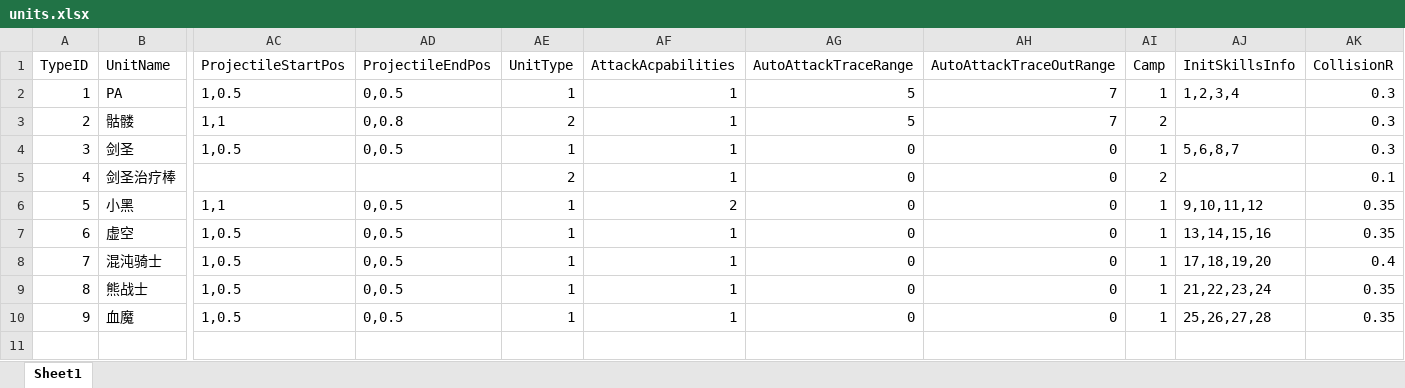
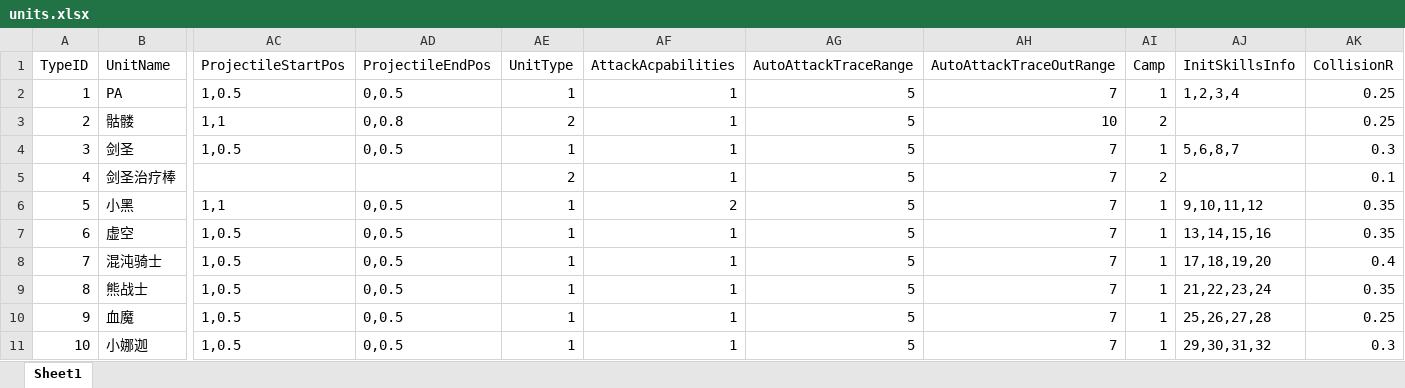
Before and after one commit to lvshiling/dotanet, an Excel workbook: bin/conf/units.xlsx, sheet Sheet1, drawn as a sheet; only a part is shown, gaps mark what is left out; values as stored, in another font and other column widths than the file's, no borders; rows hold the shown columns only; the diff names each change by its address in the sheet, - before the commit and + after, or states it on an @@ line.

```diff
--- a/bin/conf/units.xlsx (sheet Sheet1)
+++ b/bin/conf/units.xlsx (sheet Sheet1)
-AK2:AK3 (CollisionR): 0.3
+AK2:AK3 (CollisionR): 0.25
-AH3 (AutoAttackTraceOutRange): 7
+AH3 (AutoAttackTraceOutRange): 10
-AG4:AG10 (AutoAttackTraceRange): 0
+AG4:AG10 (AutoAttackTraceRange): 5
-AH4:AH10 (AutoAttackTraceOutRange): 0
+AH4:AH10 (AutoAttackTraceOutRange): 7
-AK10 (CollisionR): 0.35
+AK10 (CollisionR): 0.25
+row 11: 10 | 小娜迦 | 1,0.5 | 0,0.5 | 1 | 1 | 5 | 7 | 1 | 29,30,31,32 | 0.3
```
Also changed, not shown: bin/conf/buff.xlsx, bin/conf/halo.xlsx, 5 other files.
